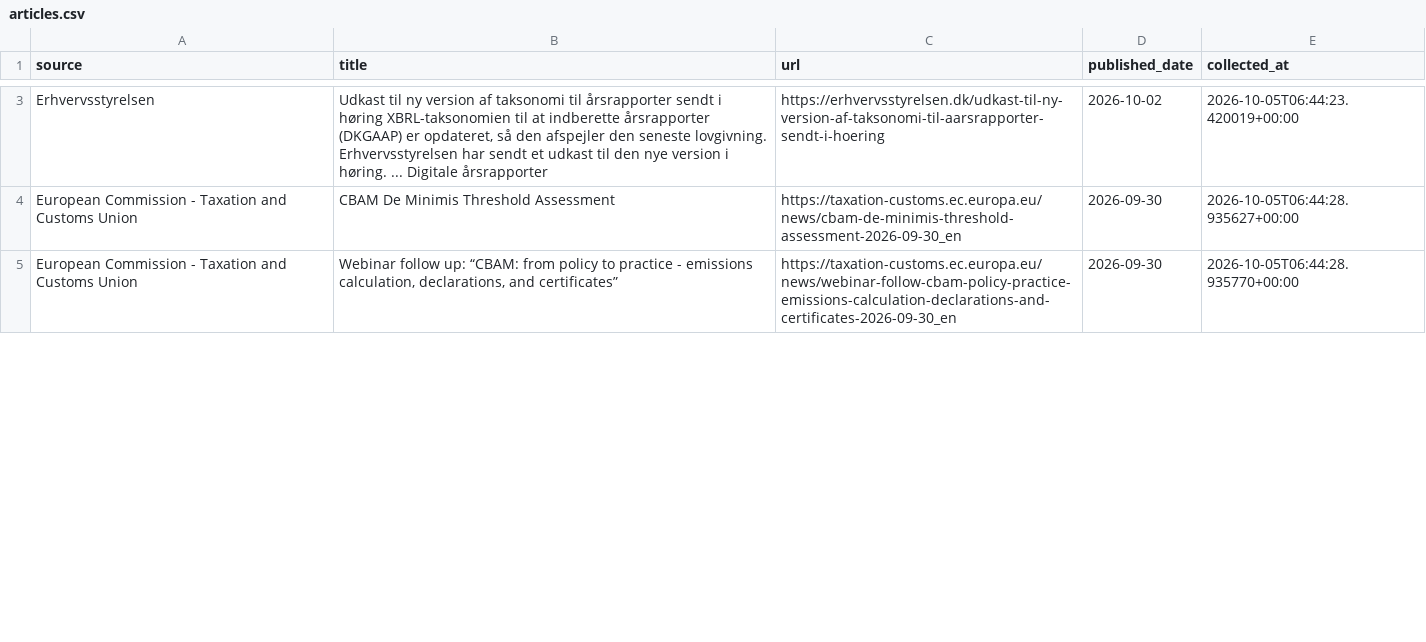
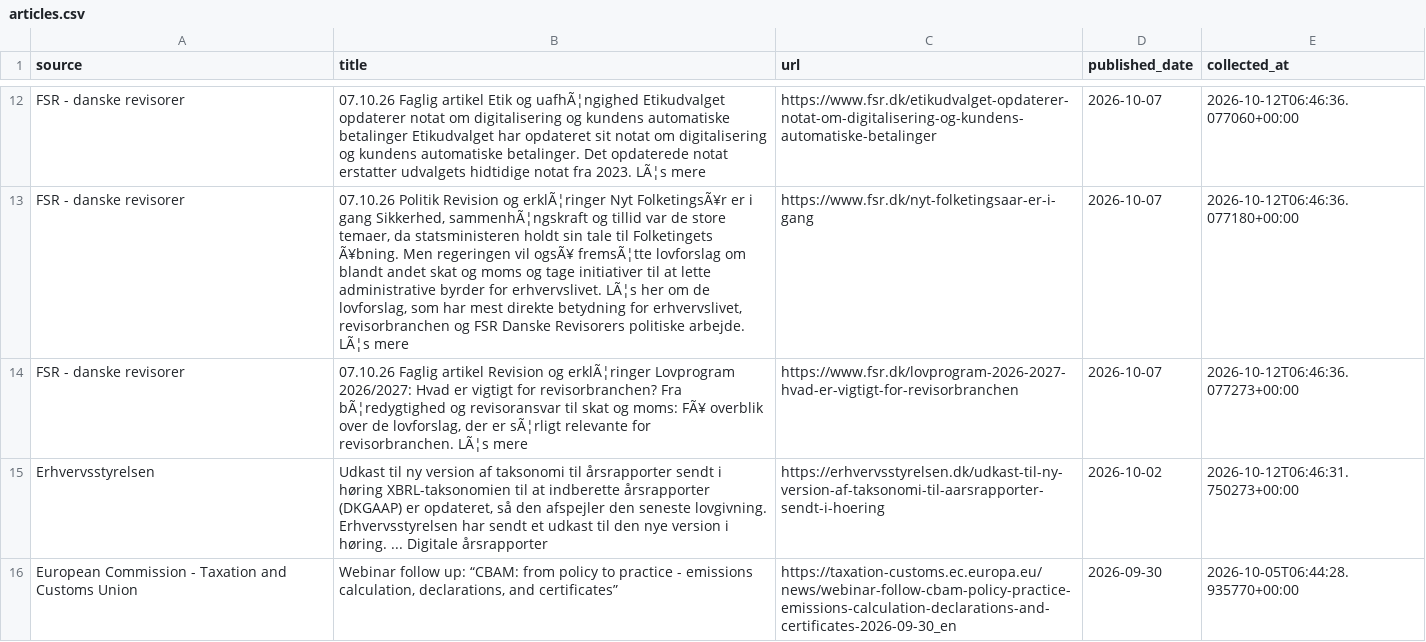
Before and after one commit to livlini/Kommunikations-monitor, a CSV file: data/articles.csv, drawn as a sheet; only a part is shown, gaps mark what is left out; removed rows and columns are numbered as before the commit, all else as after; the diff covers the shown part only; the diff names each change by its address in the sheet, - before the commit and + after, or states it on an @@ line.

```diff
--- a/data/articles.csv
+++ b/data/articles.csv
+row 12: FSR - danske revisorer | 07.10.26 Faglig artikel Etik og uafhÃ¦ngighed Etikudvalget opdaterer notat om digitalisering og kundens automatiske betalinger Etikudvalget har opdateret sit notat om digitalisering og kundens automatiske betalinger. Det opdaterede notat erstatter udvalgets hidtidige notat fra 2023. LÃ¦s mere | https://www.fsr.dk/etikudvalget-opdaterer-notat-om-digitalisering-og-kundens-automatiske-betalinger | 2026-10-07 | 2026-10-12T06:46:36.077060+00:00
+row 13: FSR - danske revisorer | 07.10.26 Politik Revision og erklÃ¦ringer Nyt FolketingsÃ¥r er i gang Sikkerhed, sammenhÃ¦ngskraft og tillid var de store temaer, da statsministeren holdt sin tale til Folketingets Ã¥bning. Men regeringen vil ogsÃ¥ fremsÃ¦tte lovforslag om blandt andet skat og moms og tage initiativer til at lette administrative byrder for erhvervslivet. LÃ¦s her om de lovforslag, som har mest direkte betydning for erhvervslivet, revisorbranchen og FSR Danske Revisorers politiske arbejde. LÃ¦s mere | https://www.fsr.dk/nyt-folketingsaar-er-i-gang | 2026-10-07 | 2026-10-12T06:46:36.077180+00:00
+row 14: FSR - danske revisorer | 07.10.26 Faglig artikel Revision og erklÃ¦ringer Lovprogram 2026/2027: Hvad er vigtigt for revisorbranchen? Fra bÃ¦redygtighed og revisoransvar til skat og moms: FÃ¥ overblik over de lovforslag, der er sÃ¦rligt relevante for revisorbranchen. LÃ¦s mere | https://www.fsr.dk/lovprogram-2026-2027-hvad-er-vigtigt-for-revisorbranchen | 2026-10-07 | 2026-10-12T06:46:36.077273+00:00
-E15 (collected_at): 2026-10-05T06:44:23.420019+00:00
+E15 (collected_at): 2026-10-12T06:46:31.750273+00:00
-row 4: European Commission - Taxation and Customs Union | CBAM De Minimis Threshold Assessment | https://taxation-customs.ec.europa.eu/news/cbam-de-minimis-threshold-assessment-2026-09-30_en | 2026-09-30 | 2026-10-05T06:44:28.935627+00:00
```
Also changed, not shown: 14 added rows, 2 removed rows and 18 edited cells elsewhere in this file, data/analyzed_articles.csv, data/trends.csv.
